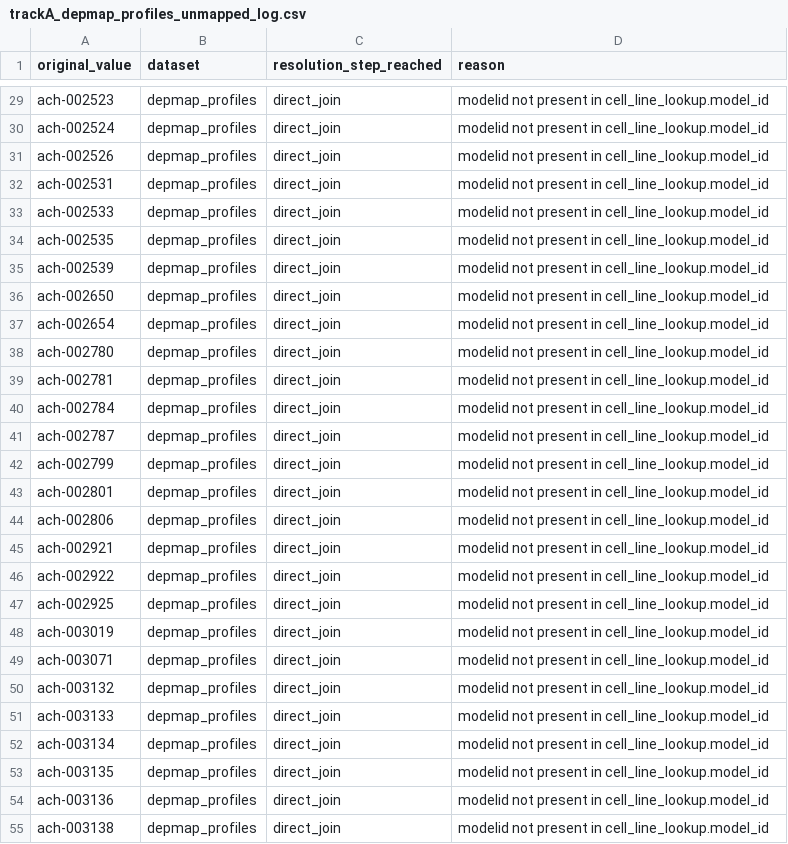
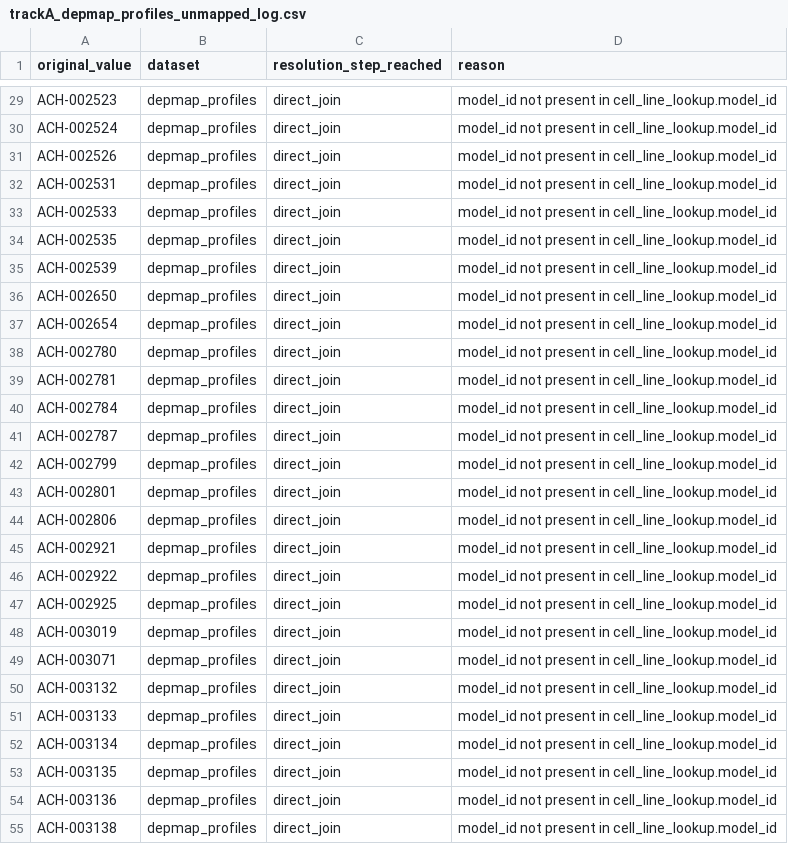
Before and after one commit to UoB-AstraZeneca-25-26/UoB-GeneTraceAI-25-26, a CSV file: src/Track - A/trackA_depmap_profiles_unmapped_log.csv, drawn as a sheet; only a part is shown, gaps mark what is left out; the diff covers the shown part only; the diff names each change by its address in the sheet, - before the commit and + after, or states it on an @@ line.

```diff
--- a/src/Track - A/trackA_depmap_profiles_unmapped_log.csv
+++ b/src/Track - A/trackA_depmap_profiles_unmapped_log.csv
-A29 (original_value): ach-002523
+A29 (original_value): ACH-002523
-D29:D55 (reason): modelid not present…
+D29:D55 (reason): model_id not present…
-A30 (original_value): ach-002524
+A30 (original_value): ACH-002524
-A31 (original_value): ach-002526
+A31 (original_value): ACH-002526
-A32 (original_value): ach-002531
+A32 (original_value): ACH-002531
-A33 (original_value): ach-002533
+A33 (original_value): ACH-002533
-A34 (original_value): ach-002535
+A34 (original_value): ACH-002535
-A35 (original_value): ach-002539
+A35 (original_value): ACH-002539
-A36 (original_value): ach-002650
+A36 (original_value): ACH-002650
-A37 (original_value): ach-002654
+A37 (original_value): ACH-002654
-A38 (original_value): ach-002780
+A38 (original_value): ACH-002780
-A39 (original_value): ach-002781
+A39 (original_value): ACH-002781
-A40 (original_value): ach-002784
+A40 (original_value): ACH-002784
-A41 (original_value): ach-002787
+A41 (original_value): ACH-002787
-A42 (original_value): ach-002799
+A42 (original_value): ACH-002799
-A43 (original_value): ach-002801
+A43 (original_value): ACH-002801
-A44 (original_value): ach-002806
+A44 (original_value): ACH-002806
-A45 (original_value): ach-002921
+A45 (original_value): ACH-002921
-A46 (original_value): ach-002922
+A46 (original_value): ACH-002922
-A47 (original_value): ach-002925
+A47 (original_value): ACH-002925
-A48 (original_value): ach-003019
+A48 (original_value): ACH-003019
-A49 (original_value): ach-003071
+A49 (original_value): ACH-003071
-A50 (original_value): ach-003132
+A50 (original_value): ACH-003132
-A51 (original_value): ach-003133
+A51 (original_value): ACH-003133
-A52 (original_value): ach-003134
+A52 (original_value): ACH-003134
-A53 (original_value): ach-003135
+A53 (original_value): ACH-003135
-A54 (original_value): ach-003136
+A54 (original_value): ACH-003136
-A55 (original_value): ach-003138
+A55 (original_value): ACH-003138
```
Also changed, not shown: 92 edited cells elsewhere in this file, src/Track - A/trackA_cellosaurus_unmapped_log.csv, 1 other file.
